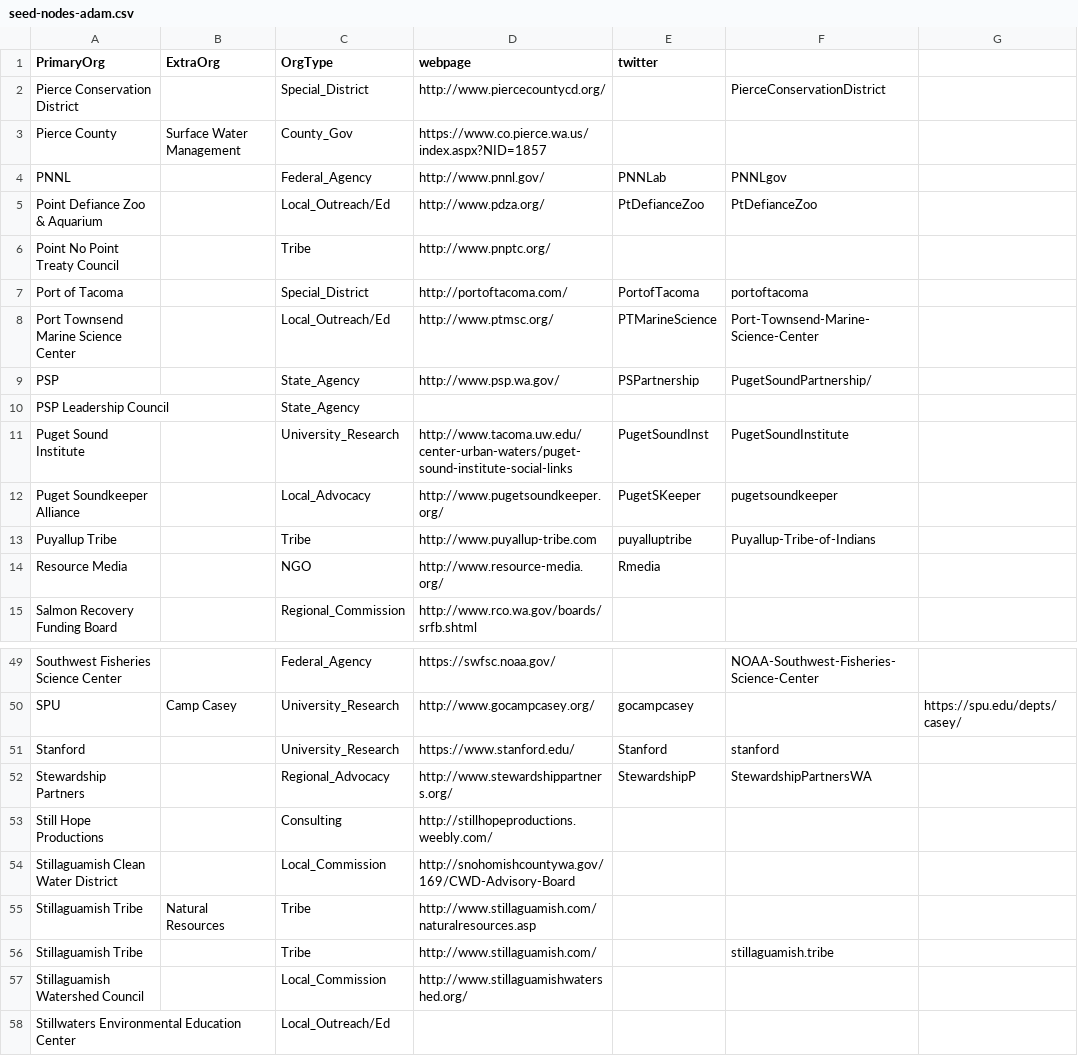
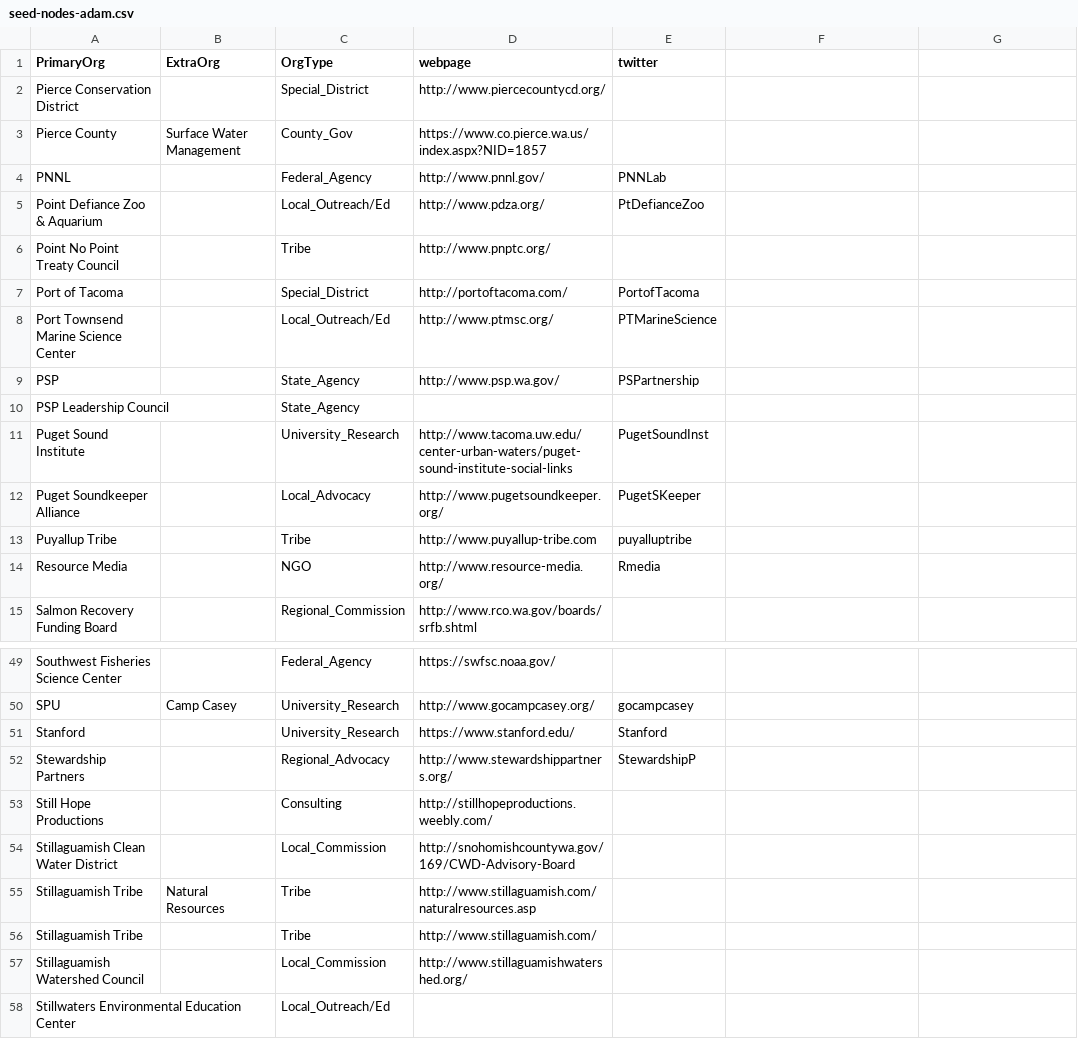
Before and after one commit to adamlhayes/salish, a CSV file: data/seed-nodes-adam.csv, drawn as a sheet; only a part is shown, gaps mark what is left out; the diff covers the shown part only; the diff names each change by its address in the sheet, - before the commit and + after, or states it on an @@ line.

```diff
--- a/data/seed-nodes-adam.csv
+++ b/data/seed-nodes-adam.csv
-F2: PierceConservationDistrict
+F2: (empty)
-F4: PNNLgov
+F4: (empty)
-F5: PtDefianceZoo
+F5: (empty)
-F7: portoftacoma
+F7: (empty)
-F8: Port-Townsend-Marine-Science-Center
+F8: (empty)
-F9: PugetSoundPartnership/
+F9: (empty)
-F11: PugetSoundInstitute
+F11: (empty)
-F12: pugetsoundkeeper
+F12: (empty)
-F13: Puyallup-Tribe-of-Indians
+F13: (empty)
-F49: NOAA-Southwest-Fisheries-Science-Center
+F49: (empty)
-G50: https://spu.edu/depts/casey/
+G50: (empty)
-F51: stanford
+F51: (empty)
-F52: StewardshipPartnersWA
+F52: (empty)
-F56: stillaguamish.tribe
+F56: (empty)
```
Also changed, not shown: 15 edited cells elsewhere in this file.
